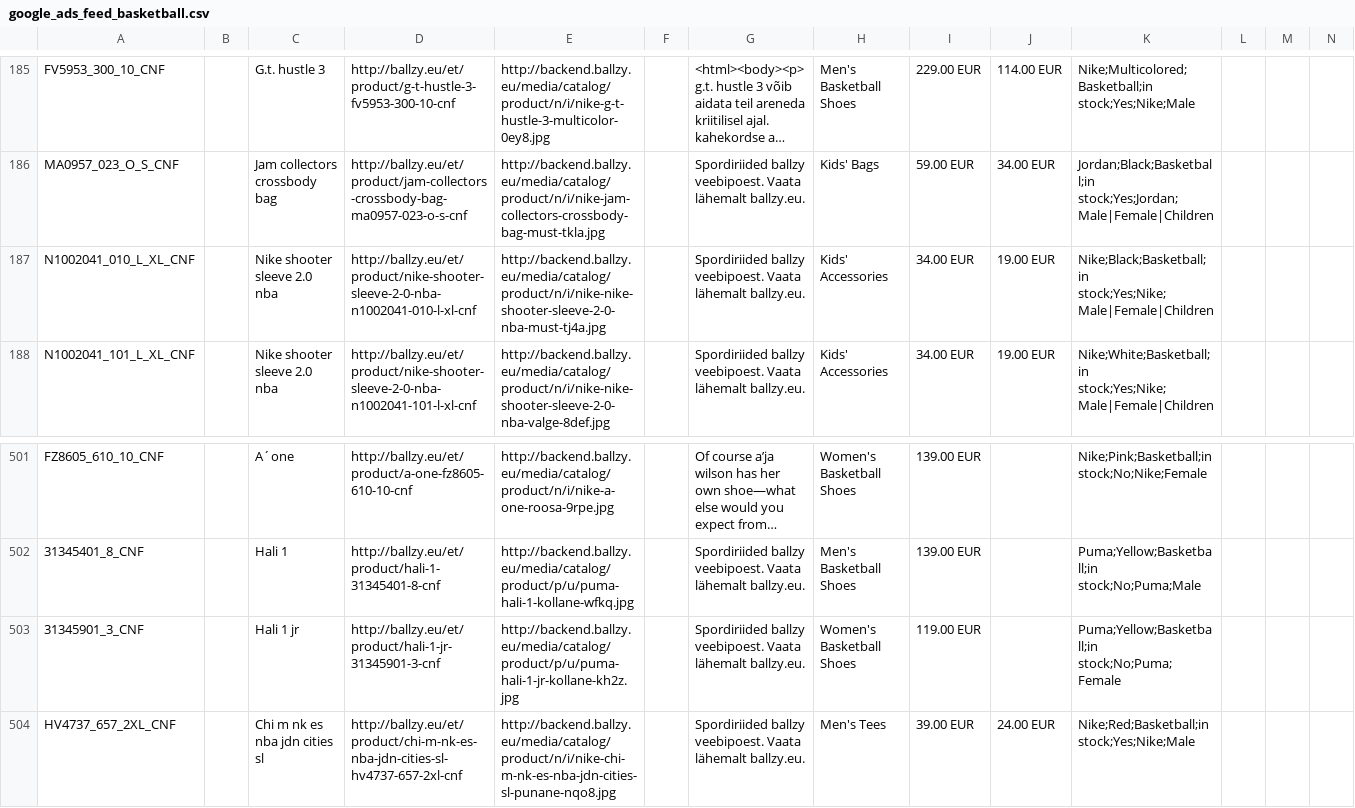
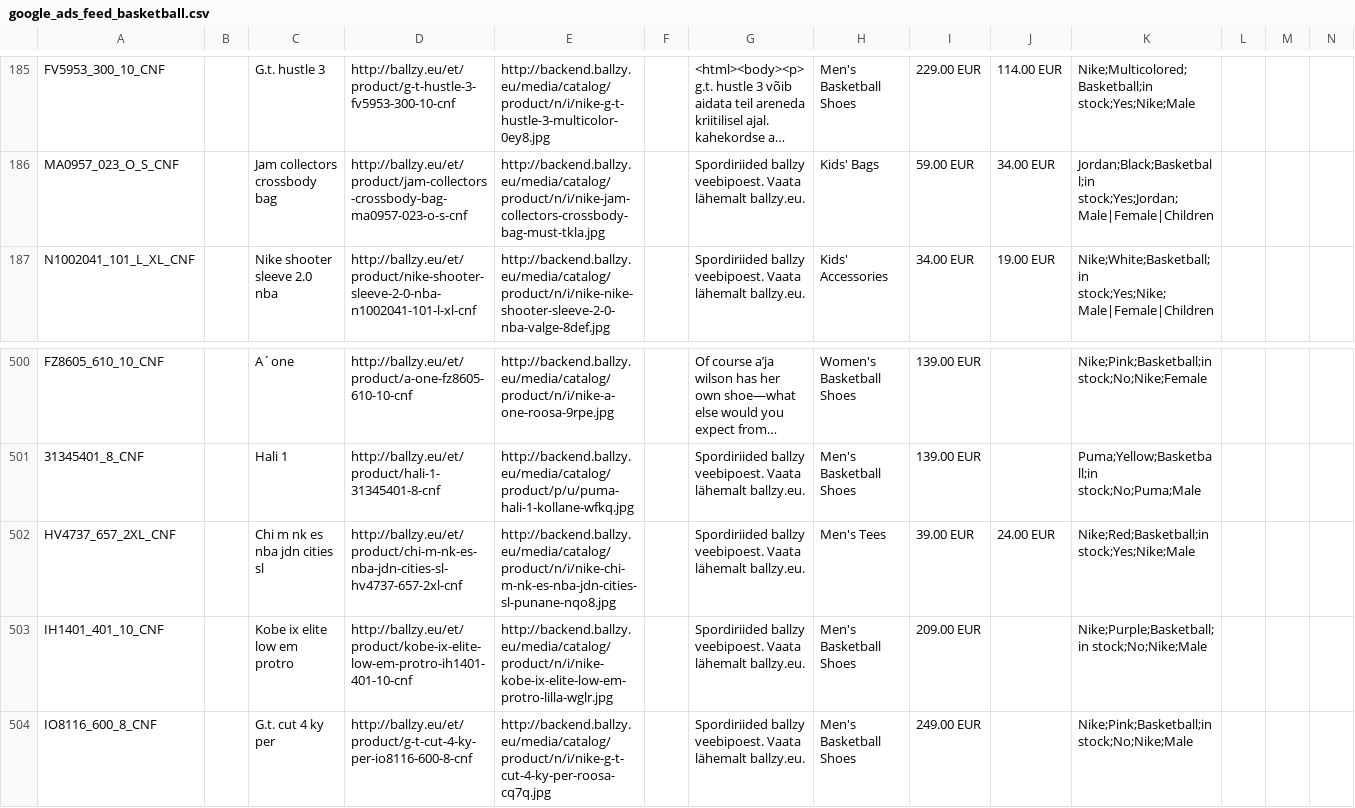
Before and after one commit to tanelneemoja/cropink_to_google, a CSV file: google_ads_feed_basketball.csv, drawn as a sheet; only a part is shown, gaps mark what is left out; the shorter side is filled out with more unchanged rows; long unchanged cells end in …; rows hold the shown columns only; the diff names each change by its address in the sheet, - before the commit and + after, or states it on an @@ line.

```diff
--- a/google_ads_feed_basketball.csv
+++ b/google_ads_feed_basketball.csv
-row 187: N1002041_010_L_XL_CNF |  | Nike shooter sleeve 2.0 nba | http://ballzy.eu/et/product/nike-shooter-sleeve-2-0-nba-n1002041-010-l-xl-cnf | http://backend.ballzy.eu/media/catalog/product/n/i/nike-nike-shooter-sleeve-2-0-nba-must-tj4a.jpg |  | Spordiriided ballzy veebipoest. Vaata lähemalt ballzy.eu. | Kids' Accessories | 34.00 EUR | 19.00 EUR | Nike;Black;Basketball;in stock;Yes;Nike;Male|Female|Children
-row 503: 31345901_3_CNF |  | Hali 1 jr | http://ballzy.eu/et/product/hali-1-jr-31345901-3-cnf | http://backend.ballzy.eu/media/catalog/product/p/u/puma-hali-1-jr-kollane-kh2z.jpg |  | Spordiriided ballzy veebipoest. Vaata lähemalt ballzy.eu. | Women's Basketball Shoes | 119.00 EUR |  | Puma;Yellow;Basketball;in stock;No;Puma;Female
```
Also changed, not shown: 2 other files.
